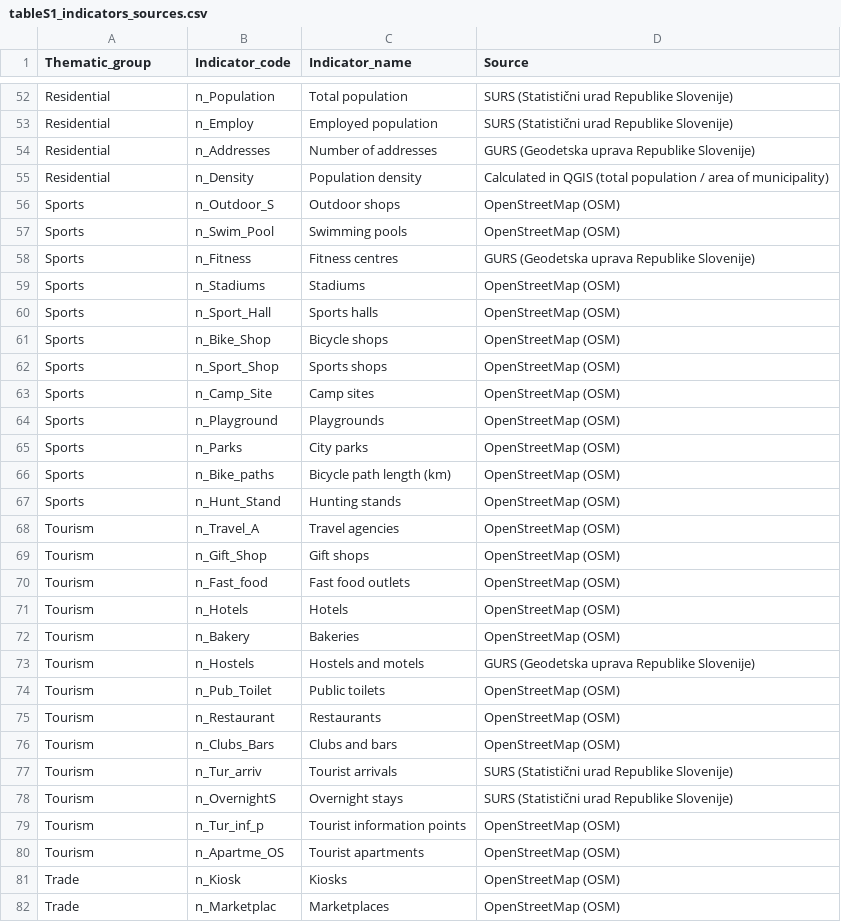
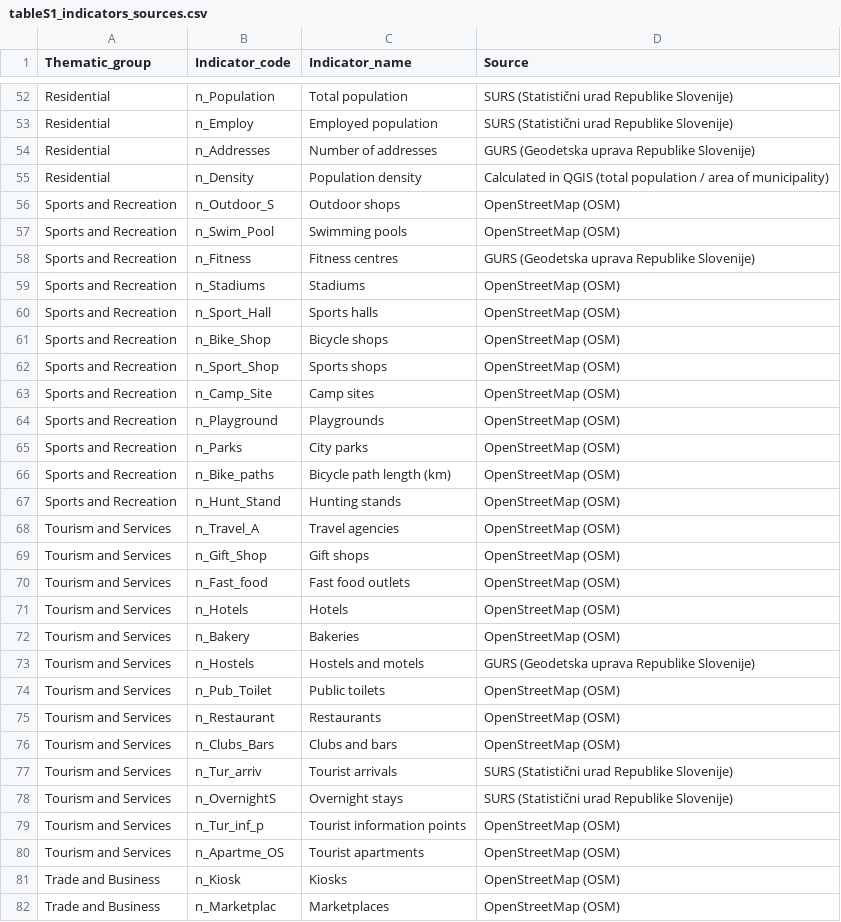
Before and after one commit to LukaStojanovic123/huff-gravitational-model-slovenia, a CSV file: outputs/supplementary/tableS1_indicators_sources.csv, drawn as a sheet; only a part is shown, gaps mark what is left out; the diff covers the shown part only.

```diff
--- a/outputs/supplementary/tableS1_indicators_sources.csv
+++ b/outputs/supplementary/tableS1_indicators_sources.csv
@@ -55,28 +55,28 @@ Residential,n_Addresses,Number of addresses,GURS (Geodetska uprava Republike Slo
 Residential,n_Density,Population density,Calculated in QGIS (total population / area of municipality)
-Sports,n_Outdoor_S,Outdoor shops,OpenStreetMap (OSM)
-Sports,n_Swim_Pool,Swimming pools,OpenStreetMap (OSM)
-Sports,n_Fitness,Fitness centres,GURS (Geodetska uprava Republike Slovenije)
-Sports,n_Stadiums,Stadiums,OpenStreetMap (OSM)
-Sports,n_Sport_Hall,Sports halls,OpenStreetMap (OSM)
-Sports,n_Bike_Shop,Bicycle shops,OpenStreetMap (OSM)
-Sports,n_Sport_Shop,Sports shops,OpenStreetMap (OSM)
-Sports,n_Camp_Site,Camp sites,OpenStreetMap (OSM)
-Sports,n_Playground,Playgrounds,OpenStreetMap (OSM)
-Sports,n_Parks,City parks,OpenStreetMap (OSM)
-Sports,n_Bike_paths,Bicycle path length (km),OpenStreetMap (OSM)
-Sports,n_Hunt_Stand,Hunting stands,OpenStreetMap (OSM)
-Tourism,n_Travel_A,Travel agencies,OpenStreetMap (OSM)
-Tourism,n_Gift_Shop,Gift shops,OpenStreetMap (OSM)
-Tourism,n_Fast_food,Fast food outlets,OpenStreetMap (OSM)
-Tourism,n_Hotels,Hotels,OpenStreetMap (OSM)
-Tourism,n_Bakery,Bakeries,OpenStreetMap (OSM)
-Tourism,n_Hostels,Hostels and motels,GURS (Geodetska uprava Republike Slovenije)
-Tourism,n_Pub_Toilet,Public toilets,OpenStreetMap (OSM)
-Tourism,n_Restaurant,Restaurants,OpenStreetMap (OSM)
-Tourism,n_Clubs_Bars,Clubs and bars,OpenStreetMap (OSM)
-Tourism,n_Tur_arriv,Tourist arrivals,SURS (Statistični urad Republike Slovenije)
-Tourism,n_OvernightS,Overnight stays,SURS (Statistični urad Republike Slovenije)
-Tourism,n_Tur_inf_p,Tourist information points,OpenStreetMap (OSM)
-Tourism,n_Apartme_OS,Tourist apartments,OpenStreetMap (OSM)
-Trade,n_Kiosk,Kiosks,OpenStreetMap (OSM)
-Trade,n_Marketplac,Marketplaces,OpenStreetMap (OSM)
+Sports and Recreation,n_Outdoor_S,Outdoor shops,OpenStreetMap (OSM)
+Sports and Recreation,n_Swim_Pool,Swimming pools,OpenStreetMap (OSM)
+Sports and Recreation,n_Fitness,Fitness centres,GURS (Geodetska uprava Republike Slovenije)
+Sports and Recreation,n_Stadiums,Stadiums,OpenStreetMap (OSM)
+Sports and Recreation,n_Sport_Hall,Sports halls,OpenStreetMap (OSM)
+Sports and Recreation,n_Bike_Shop,Bicycle shops,OpenStreetMap (OSM)
+Sports and Recreation,n_Sport_Shop,Sports shops,OpenStreetMap (OSM)
+Sports and Recreation,n_Camp_Site,Camp sites,OpenStreetMap (OSM)
+Sports and Recreation,n_Playground,Playgrounds,OpenStreetMap (OSM)
+Sports and Recreation,n_Parks,City parks,OpenStreetMap (OSM)
+Sports and Recreation,n_Bike_paths,Bicycle path length (km),OpenStreetMap (OSM)
+Sports and Recreation,n_Hunt_Stand,Hunting stands,OpenStreetMap (OSM)
+Tourism and Services,n_Travel_A,Travel agencies,OpenStreetMap (OSM)
+Tourism and Services,n_Gift_Shop,Gift shops,OpenStreetMap (OSM)
+Tourism and Services,n_Fast_food,Fast food outlets,OpenStreetMap (OSM)
+Tourism and Services,n_Hotels,Hotels,OpenStreetMap (OSM)
+Tourism and Services,n_Bakery,Bakeries,OpenStreetMap (OSM)
+Tourism and Services,n_Hostels,Hostels and motels,GURS (Geodetska uprava Republike Slovenije)
+Tourism and Services,n_Pub_Toilet,Public toilets,OpenStreetMap (OSM)
+Tourism and Services,n_Restaurant,Restaurants,OpenStreetMap (OSM)
+Tourism and Services,n_Clubs_Bars,Clubs and bars,OpenStreetMap (OSM)
+Tourism and Services,n_Tur_arriv,Tourist arrivals,SURS (Statistični urad Republike Slovenije)
+Tourism and Services,n_OvernightS,Overnight stays,SURS (Statistični urad Republike Slovenije)
+Tourism and Services,n_Tur_inf_p,Tourist information points,OpenStreetMap (OSM)
+Tourism and Services,n_Apartme_OS,Tourist apartments,OpenStreetMap (OSM)
+Trade and Business,n_Kiosk,Kiosks,OpenStreetMap (OSM)
+Trade and Business,n_Marketplac,Marketplaces,OpenStreetMap (OSM)
```
Also changed, not shown: 27 edited cells elsewhere in this file, outputs/supplementary/tableS2_AHP_priority_weights.csv.
